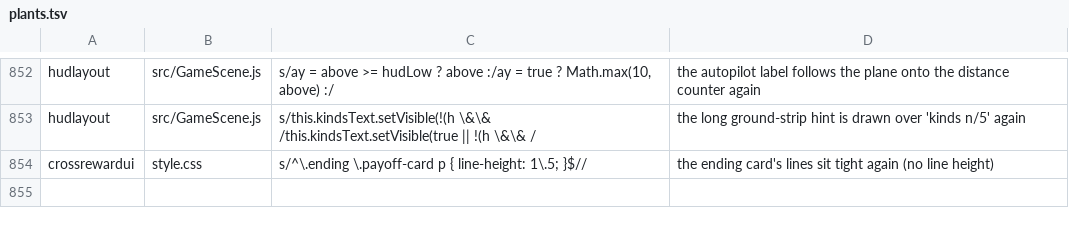
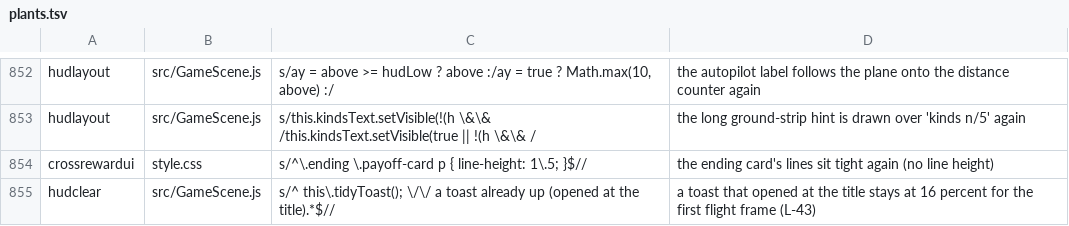
Before and after one commit to olly-marx/contrail-pilot, a TSV file: tools/plants.tsv, drawn as a sheet; only a part is shown, gaps mark what is left out.

```diff
--- a/tools/plants.tsv
+++ b/tools/plants.tsv
@@ -854 +854,2 @@ hudlayout	src/GameScene.js	s/this.kindsText.setVisible(!(h \&\& /this.kindsText.
 crossrewardui	style.css	s/^\.ending \.payoff-card p { line-height: 1\.5; }$//	the ending card's lines sit tight again (no line height)
+hudclear	src/GameScene.js	s/^    this\.tidyToast();   \/\/ a toast already up (opened at the title).*$//	a toast that opened at the title stays at 16 percent for the first flight frame (L-43)
```
Also changed, not shown: 2 other files.
